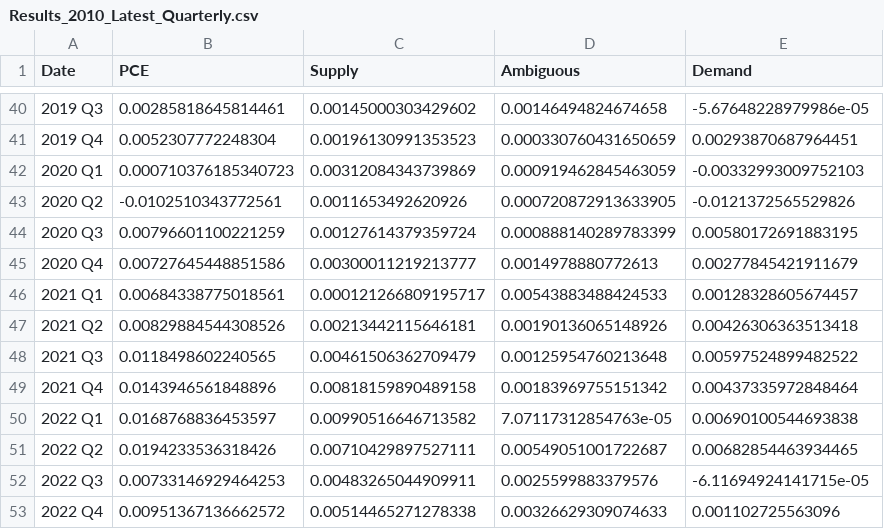
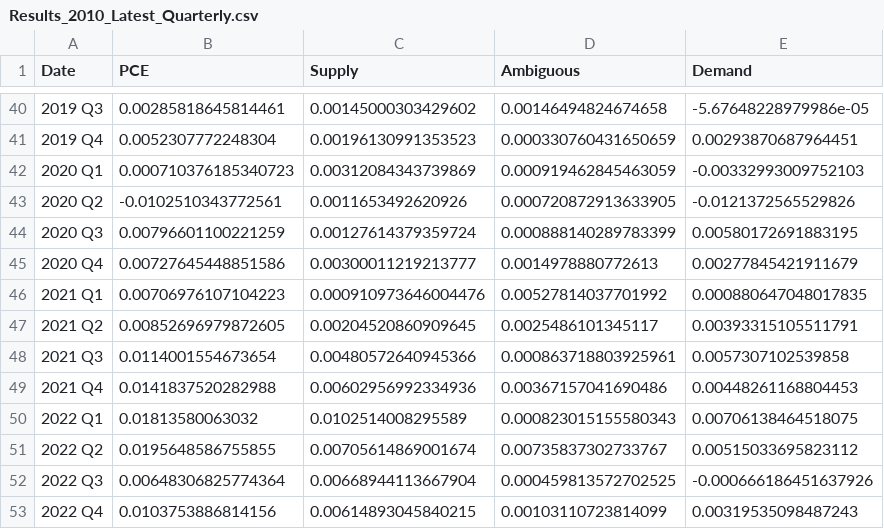
Before and after one commit to trevortombe/inflation, a CSV file: ChenTombeReplication/Files/Results_2010_Latest_Quarterly.csv, drawn as a sheet; only a part is shown, gaps mark what is left out; the diff covers the shown part only.

```diff
--- a/ChenTombeReplication/Files/Results_2010_Latest_Quarterly.csv
+++ b/ChenTombeReplication/Files/Results_2010_Latest_Quarterly.csv
@@ -45,9 +45,9 @@
 2020 Q4,0.00727645448851586,0.00300011219213777,0.0014978880772613,0.00277845421911679
-2021 Q1,0.00684338775018561,0.000121266809195717,0.00543883488424533,0.00128328605674457
-2021 Q2,0.00829884544308526,0.00213442115646181,0.00190136065148926,0.00426306363513418
-2021 Q3,0.0118498602240565,0.00461506362709479,0.00125954760213648,0.00597524899482522
-2021 Q4,0.0143946561848896,0.00818159890489158,0.00183969755151342,0.00437335972848464
-2022 Q1,0.0168768836453597,0.00990516646713582,7.07117312854763e-05,0.00690100544693838
-2022 Q2,0.0194233536318426,0.00710429897527111,0.00549051001722687,0.00682854463934465
-2022 Q3,0.00733146929464253,0.00483265044909911,0.0025599883379576,-6.11694924141715e-05
-2022 Q4,0.00951367136662572,0.00514465271278338,0.00326629309074633,0.001102725563096
+2021 Q1,0.00706976107104223,0.000910973646004476,0.00527814037701992,0.000880647048017835
+2021 Q2,0.00852696979872605,0.00204520860909645,0.0025486101345117,0.00393315105511791
+2021 Q3,0.0114001554673654,0.00480572640945366,0.000863718803925961,0.0057307102539858
+2021 Q4,0.0141837520282988,0.00602956992334936,0.00367157041690486,0.00448261168804453
+2022 Q1,0.01813580063032,0.0102514008295589,0.000823015155580343,0.00706138464518075
+2022 Q2,0.0195648586755855,0.00705614869001674,0.00735837302733767,0.00515033695823112
+2022 Q3,0.00648306825774364,0.00668944113667904,0.000459813572702525,-0.000666186451637926
+2022 Q4,0.0103753886814156,0.00614893045840215,0.00103110723814099,0.00319535098487243
```
Also changed, not shown: 1 added row and 24 edited cells elsewhere in this file, ChenTombeReplication/Files/Results_2010_Latest_Annual.csv, 10 other files.
